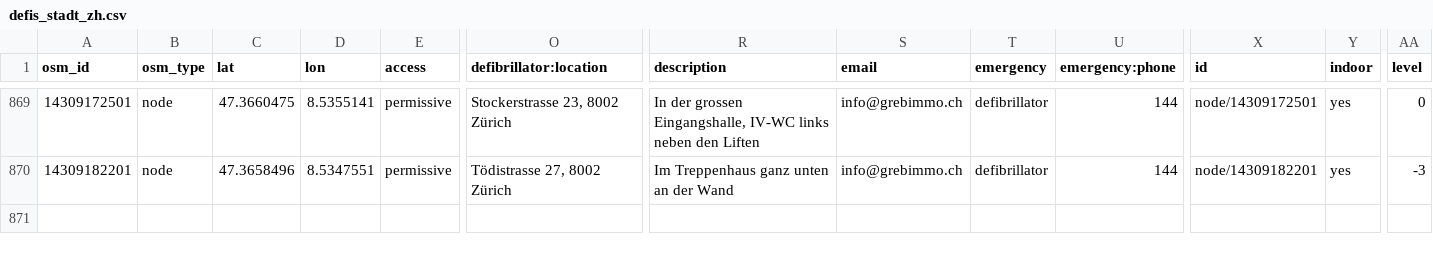
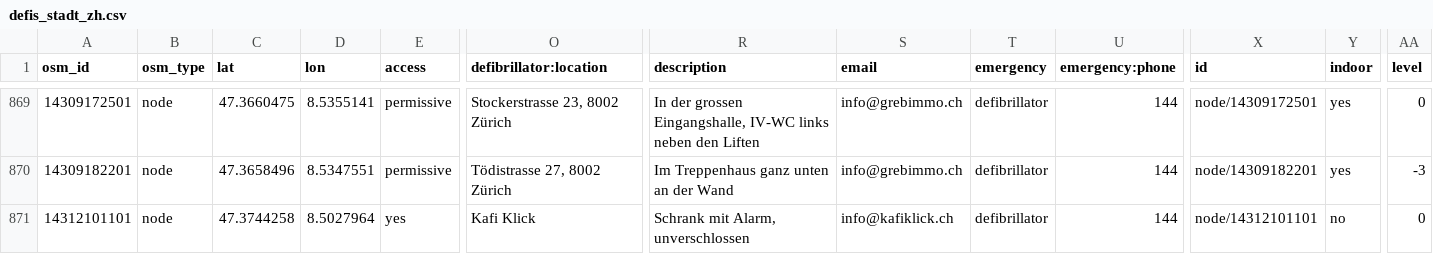
Before and after one commit to defikarte/defi_data, a CSV file: data/csv/defis_stadt_zh.csv, drawn as a sheet; only a part is shown, gaps mark what is left out; rows hold the shown columns only; the diff names each change by its address in the sheet, - before the commit and + after, or states it on an @@ line.

```diff
--- a/data/csv/defis_stadt_zh.csv
+++ b/data/csv/defis_stadt_zh.csv
+row 871: 14312101101 | node | 47.3744258 | 8.5027964 | yes | Kafi Klick | Schrank mit Alarm, unverschlossen | info@kafiklick.ch | defibrillator | 144 | node/14312101101 | no | 0
```
Also changed, not shown: data/csv/defis_dispo_knzsg.csv, data/csv/defis_kt_ag.csv, 9 other files.
